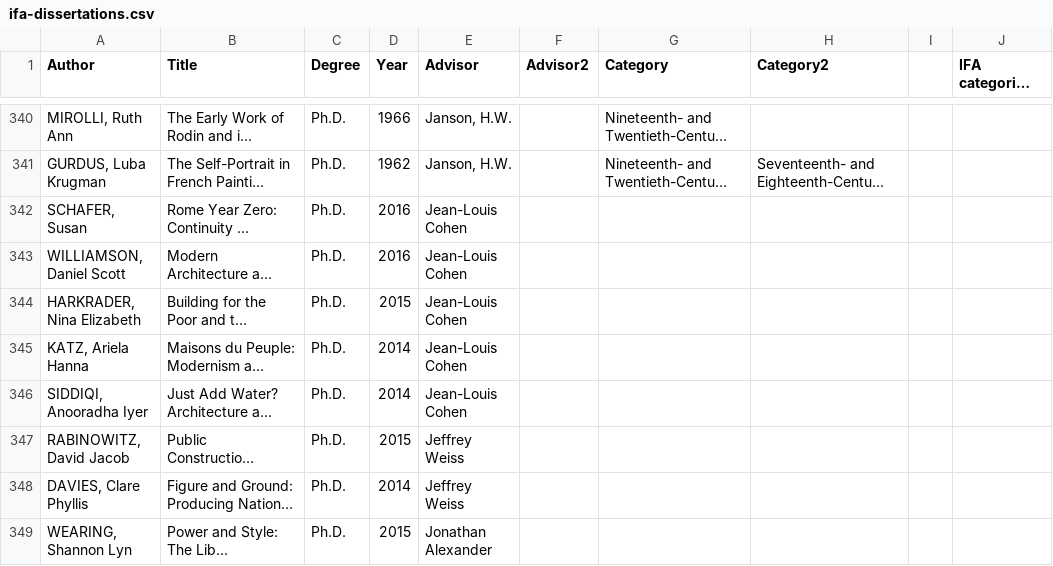
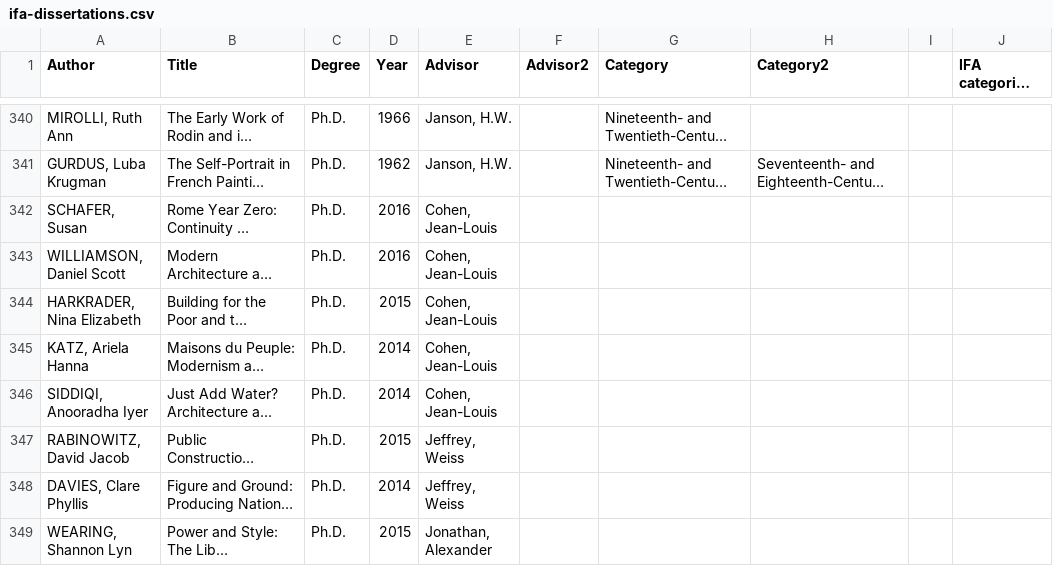
Before and after one commit to yining1023/IFA, a CSV file: projects/ifa-dissertation/data/ifa-dissertations.csv, drawn as a sheet; only a part is shown, gaps mark what is left out; long unchanged cells end in …; the diff covers the shown part only; the diff names each change by its address in the sheet, - before the commit and + after, or states it on an @@ line.

Commit message:
marked secondary advisor

```diff
--- a/projects/ifa-dissertation/data/ifa-dissertations.csv
+++ b/projects/ifa-dissertation/data/ifa-dissertations.csv
-E342:E346 (Advisor): Jean-Louis Cohen
+E342:E346 (Advisor): Cohen, Jean-Louis
-E347:E348 (Advisor): Jeffrey Weiss
+E347:E348 (Advisor): Jeffrey, Weiss
-E349 (Advisor): Jonathan Alexander
+E349 (Advisor): Jonathan, Alexander
```
Also changed, not shown: 15 edited cells elsewhere in this file, 3 other files.
